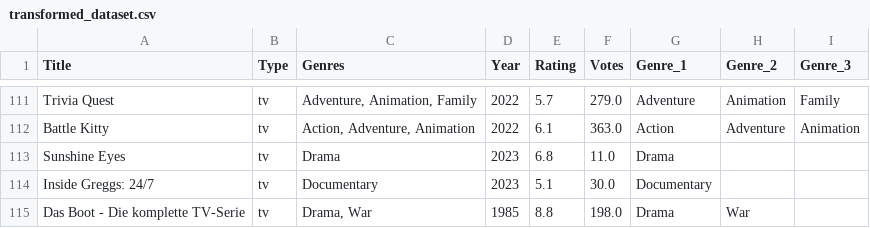
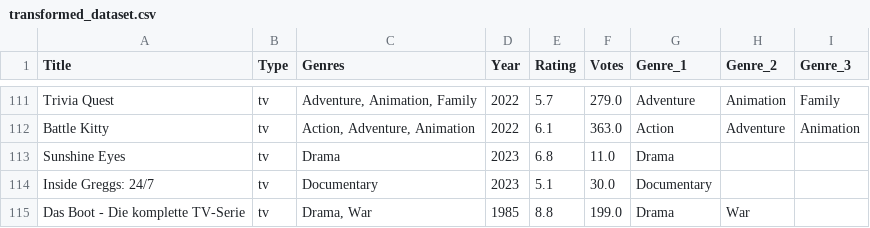
Before and after one commit to shashankreddy3k/Data-Automation, a CSV file: Data/transformed_dataset.csv, drawn as a sheet; only a part is shown, gaps mark what is left out; the diff covers the shown part only.

```diff
--- a/Data/transformed_dataset.csv
+++ b/Data/transformed_dataset.csv
@@ -114,2 +114,2 @@ Sunshine Eyes,tv,Drama,2023,6.8,11.0,Drama,,
 Inside Greggs: 24/7,tv,Documentary,2023,5.1,30.0,Documentary,,
-Das Boot - Die komplette TV-Serie,tv,"Drama, War",1985,8.8,198.0,Drama,War,
+Das Boot - Die komplette TV-Serie,tv,"Drama, War",1985,8.8,199.0,Drama,War,
```
Also changed, not shown: 13 edited cells elsewhere in this file, 1 other file.
